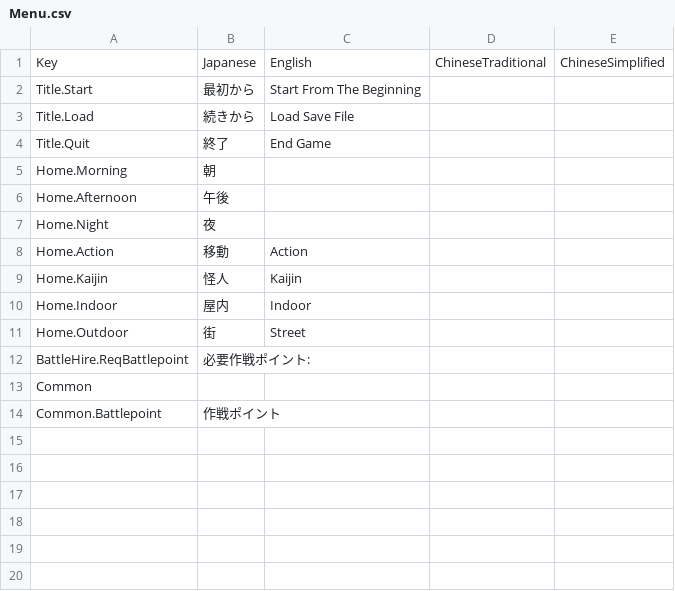
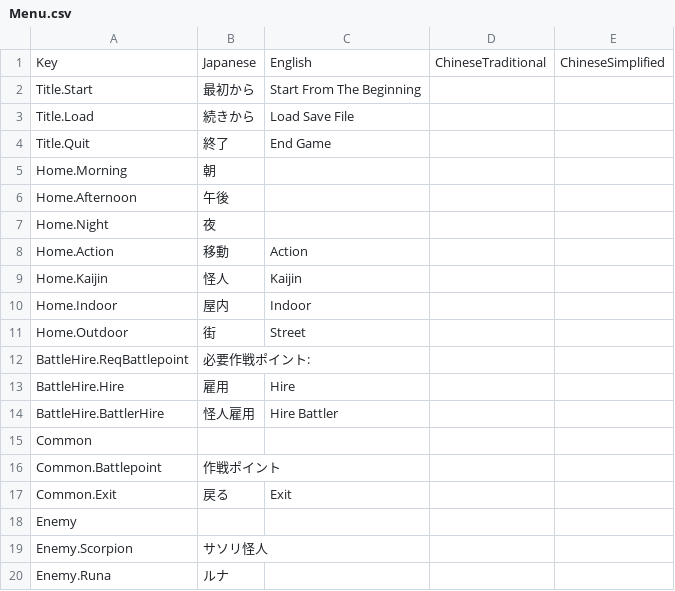
Before and after one commit to maryphun/Train, a CSV file: Assets/Resources/Localization/Menu.csv, drawn as a sheet; the diff names each change by its address in the sheet, - before the commit and + after, or states it on an @@ line.

```diff
--- a/Assets/Resources/Localization/Menu.csv
+++ b/Assets/Resources/Localization/Menu.csv
+row 13: BattleHire.Hire | 雇用 | Hire
+row 14: BattleHire.BattlerHire | 怪人雇用 | Hire Battler
+row 17: Common.Exit | 戻る | Exit
+row 18: Enemy
+row 19: Enemy.Scorpion | サソリ怪人
+row 20: Enemy.Runa | ルナ
```
Also changed, not shown: 32 other files.
